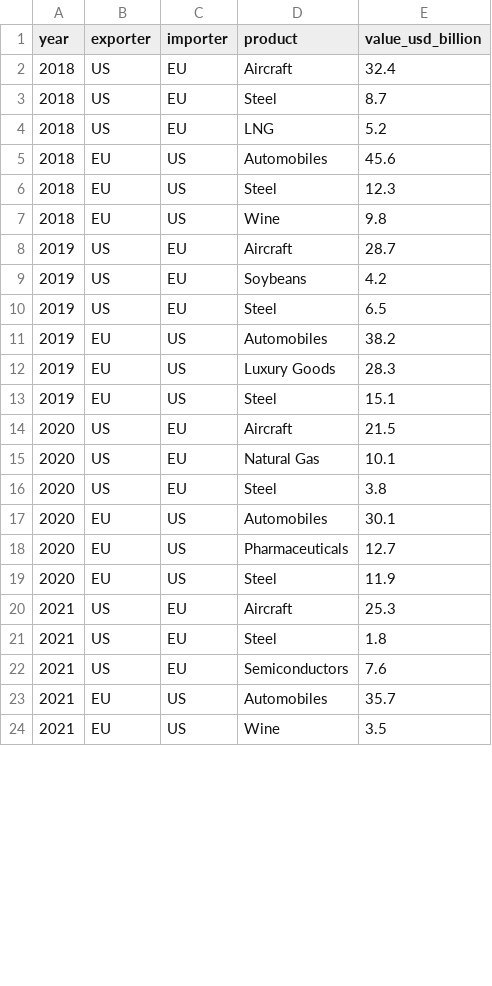
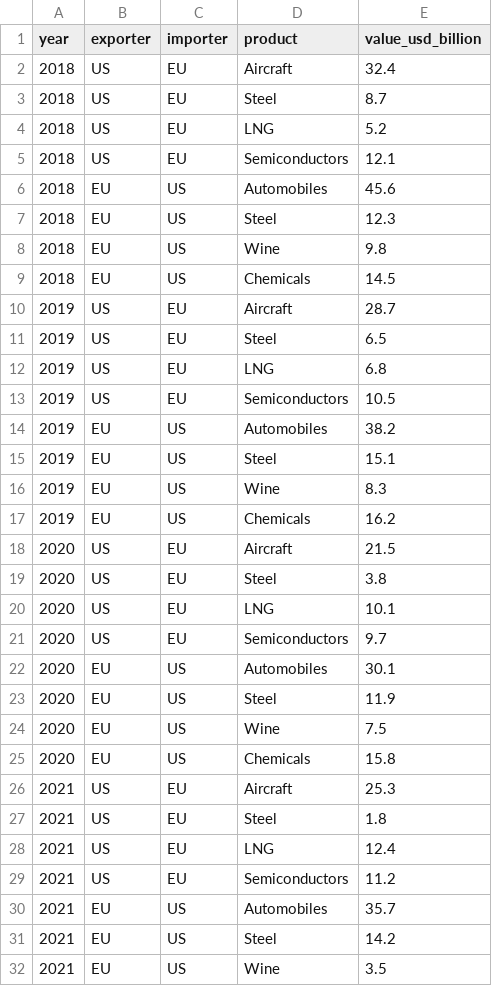
Before and after one commit to henryshan30/Dashboard-of-Modern-Trade-Wars, a CSV file: data/us-eu/trade_volumes.csv, drawn as a sheet; only a part is shown; the diff covers the shown part only.

Commit message:
Update trade_volumes.csv

```diff
--- a/data/us-eu/trade_volumes.csv
+++ b/data/us-eu/trade_volumes.csv
@@ -4,2 +4,3 @@ year,exporter,importer,product,value_usd_billion
 2018,US,EU,LNG,5.2
+2018,US,EU,Semiconductors,12.1
 2018,EU,US,Automobiles,45.6
@@ -7,18 +8,25 @@ year,exporter,importer,product,value_usd_billion
 2018,EU,US,Wine,9.8
+2018,EU,US,Chemicals,14.5
 2019,US,EU,Aircraft,28.7
-2019,US,EU,Soybeans,4.2
 2019,US,EU,Steel,6.5
+2019,US,EU,LNG,6.8
+2019,US,EU,Semiconductors,10.5
 2019,EU,US,Automobiles,38.2
-2019,EU,US,Luxury Goods,28.3
 2019,EU,US,Steel,15.1
+2019,EU,US,Wine,8.3
+2019,EU,US,Chemicals,16.2
 2020,US,EU,Aircraft,21.5
-2020,US,EU,Natural Gas,10.1
 2020,US,EU,Steel,3.8
+2020,US,EU,LNG,10.1
+2020,US,EU,Semiconductors,9.7
 2020,EU,US,Automobiles,30.1
-2020,EU,US,Pharmaceuticals,12.7
 2020,EU,US,Steel,11.9
+2020,EU,US,Wine,7.5
+2020,EU,US,Chemicals,15.8
 2021,US,EU,Aircraft,25.3
 2021,US,EU,Steel,1.8
-2021,US,EU,Semiconductors,7.6
+2021,US,EU,LNG,12.4
+2021,US,EU,Semiconductors,11.2
 2021,EU,US,Automobiles,35.7
+2021,EU,US,Steel,14.2
 2021,EU,US,Wine,3.5
```
Also changed, not shown: 10 added rows, 4 removed rows and 6 edited cells elsewhere in this file.
